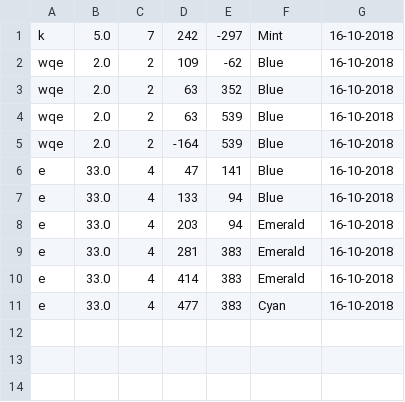
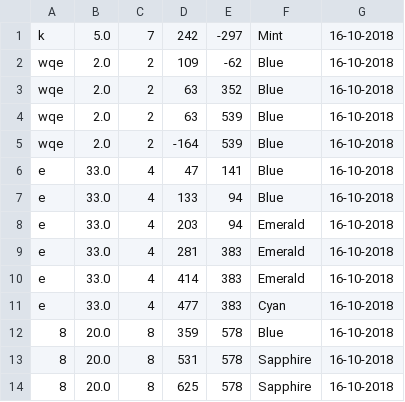
Before and after one commit to sunDalik/Programming-Labs-1course, a CSV file: LAB7-server/collection.csv, drawn as a sheet; the diff names each change by its address in the sheet, - before the commit and + after, or states it on an @@ line.

```diff
--- a/LAB7-server/collection.csv
+++ b/LAB7-server/collection.csv
+row 12: 8 | 20.0 | 8 | 359 | 578 | Blue | 16-10-2018
+row 13: 8 | 20.0 | 8 | 531 | 578 | Sapphire | 16-10-2018
+row 14: 8 | 20.0 | 8 | 625 | 578 | Sapphire | 16-10-2018
```
Also changed, not shown: 4 other files.
